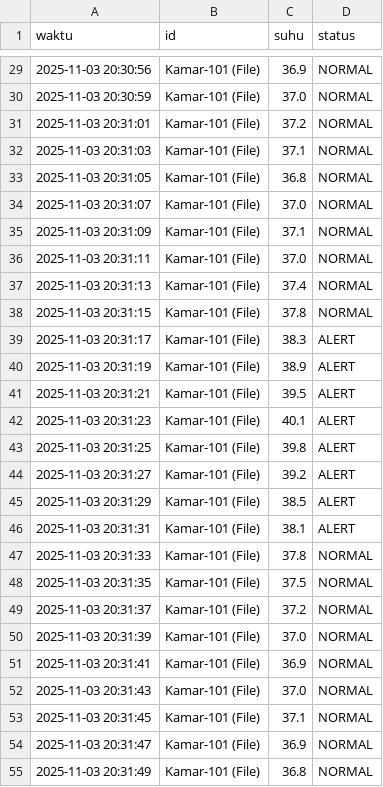
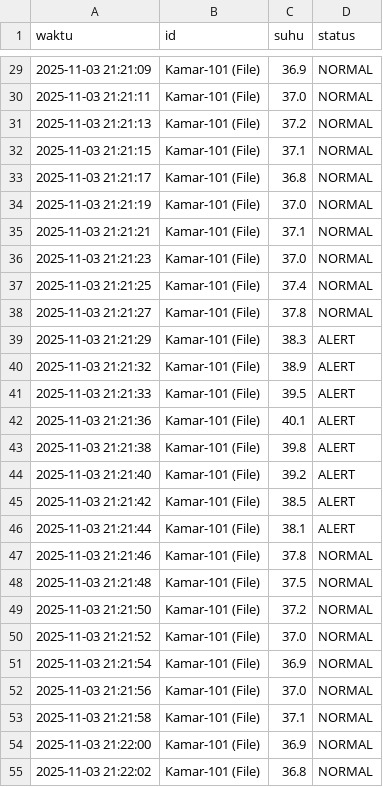
Before and after one commit to ramadhanzakki/Cek-Suhu-Oak, a CSV file: data/output/monitoring_log.csv, drawn as a sheet; only a part is shown, gaps mark what is left out; the diff covers the shown part only.

```diff
--- a/data/output/monitoring_log.csv
+++ b/data/output/monitoring_log.csv
@@ -29,27 +29,27 @@ waktu,id,suhu,status
-2025-11-03 20:30:56,Kamar-101 (File),36.9,NORMAL
-2025-11-03 20:30:59,Kamar-101 (File),37.0,NORMAL
-2025-11-03 20:31:01,Kamar-101 (File),37.2,NORMAL
-2025-11-03 20:31:03,Kamar-101 (File),37.1,NORMAL
-2025-11-03 20:31:05,Kamar-101 (File),36.8,NORMAL
-2025-11-03 20:31:07,Kamar-101 (File),37.0,NORMAL
-2025-11-03 20:31:09,Kamar-101 (File),37.1,NORMAL
-2025-11-03 20:31:11,Kamar-101 (File),37.0,NORMAL
-2025-11-03 20:31:13,Kamar-101 (File),37.4,NORMAL
-2025-11-03 20:31:15,Kamar-101 (File),37.8,NORMAL
-2025-11-03 20:31:17,Kamar-101 (File),38.3,ALERT
-2025-11-03 20:31:19,Kamar-101 (File),38.9,ALERT
-2025-11-03 20:31:21,Kamar-101 (File),39.5,ALERT
-2025-11-03 20:31:23,Kamar-101 (File),40.1,ALERT
-2025-11-03 20:31:25,Kamar-101 (File),39.8,ALERT
-2025-11-03 20:31:27,Kamar-101 (File),39.2,ALERT
-2025-11-03 20:31:29,Kamar-101 (File),38.5,ALERT
-2025-11-03 20:31:31,Kamar-101 (File),38.1,ALERT
-2025-11-03 20:31:33,Kamar-101 (File),37.8,NORMAL
-2025-11-03 20:31:35,Kamar-101 (File),37.5,NORMAL
-2025-11-03 20:31:37,Kamar-101 (File),37.2,NORMAL
-2025-11-03 20:31:39,Kamar-101 (File),37.0,NORMAL
-2025-11-03 20:31:41,Kamar-101 (File),36.9,NORMAL
-2025-11-03 20:31:43,Kamar-101 (File),37.0,NORMAL
-2025-11-03 20:31:45,Kamar-101 (File),37.1,NORMAL
-2025-11-03 20:31:47,Kamar-101 (File),36.9,NORMAL
-2025-11-03 20:31:49,Kamar-101 (File),36.8,NORMAL
+2025-11-03 21:21:09,Kamar-101 (File),36.9,NORMAL
+2025-11-03 21:21:11,Kamar-101 (File),37.0,NORMAL
+2025-11-03 21:21:13,Kamar-101 (File),37.2,NORMAL
+2025-11-03 21:21:15,Kamar-101 (File),37.1,NORMAL
+2025-11-03 21:21:17,Kamar-101 (File),36.8,NORMAL
+2025-11-03 21:21:19,Kamar-101 (File),37.0,NORMAL
+2025-11-03 21:21:21,Kamar-101 (File),37.1,NORMAL
+2025-11-03 21:21:23,Kamar-101 (File),37.0,NORMAL
+2025-11-03 21:21:25,Kamar-101 (File),37.4,NORMAL
+2025-11-03 21:21:27,Kamar-101 (File),37.8,NORMAL
+2025-11-03 21:21:29,Kamar-101 (File),38.3,ALERT
+2025-11-03 21:21:32,Kamar-101 (File),38.9,ALERT
+2025-11-03 21:21:33,Kamar-101 (File),39.5,ALERT
+2025-11-03 21:21:36,Kamar-101 (File),40.1,ALERT
+2025-11-03 21:21:38,Kamar-101 (File),39.8,ALERT
+2025-11-03 21:21:40,Kamar-101 (File),39.2,ALERT
+2025-11-03 21:21:42,Kamar-101 (File),38.5,ALERT
+2025-11-03 21:21:44,Kamar-101 (File),38.1,ALERT
+2025-11-03 21:21:46,Kamar-101 (File),37.8,NORMAL
+2025-11-03 21:21:48,Kamar-101 (File),37.5,NORMAL
+2025-11-03 21:21:50,Kamar-101 (File),37.2,NORMAL
+2025-11-03 21:21:52,Kamar-101 (File),37.0,NORMAL
+2025-11-03 21:21:54,Kamar-101 (File),36.9,NORMAL
+2025-11-03 21:21:56,Kamar-101 (File),37.0,NORMAL
+2025-11-03 21:21:58,Kamar-101 (File),37.1,NORMAL
+2025-11-03 21:22:00,Kamar-101 (File),36.9,NORMAL
+2025-11-03 21:22:02,Kamar-101 (File),36.8,NORMAL
```
Also changed, not shown: 73 edited cells elsewhere in this file, 1 other file.
